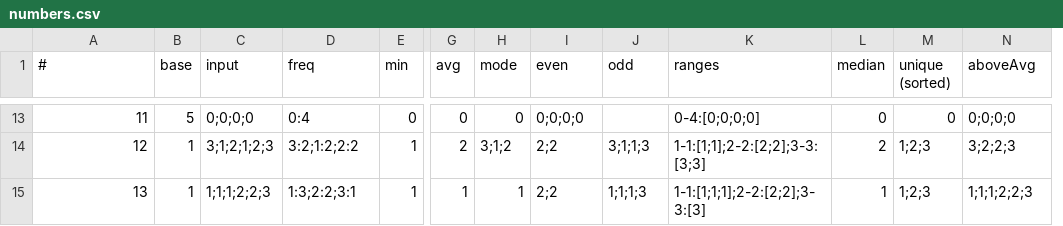
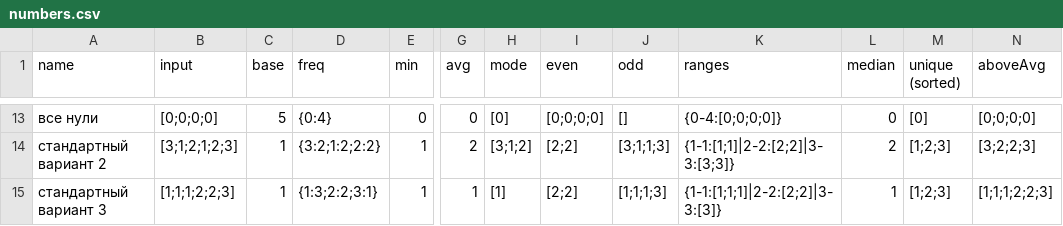
Before and after one commit to Aqoouet/StudyGo, a CSV file: analyze_numbers/numbers.csv, drawn as a sheet; only a part is shown, gaps mark what is left out; removed rows and columns are numbered as before the commit, all else as after; the diff covers the shown part only; the diff names each change by its address in the sheet, - before the commit and + after, or states it on an @@ line.

```diff
--- a/analyze_numbers/numbers.csv
+++ b/analyze_numbers/numbers.csv
+column B (input), rows 13-15: [0;0;0;0] | [3;1;2;1;2;3] | [1;1;1;2;2;3]
-column C (input), rows 13-15: 0;0;0;0 | 3;1;2;1;2;3 | 1;1;1;2;2;3
-A1: #
+A1: name
-A13 (name): 11
+A13 (name): все нули
-D13 (freq): 0:4
+D13 (freq): {0:4}
-H13 (mode): 0
+H13 (mode): [0]
-I13 (even): 0;0;0;0
+I13 (even): [0;0;0;0]
-J13 (odd): (empty)
+J13 (odd): []
-K13 (ranges): 0-4:[0;0;0;0]
+K13 (ranges): {0-4:[0;0;0;0]}
-M13 (unique (sorted)): 0
+M13 (unique (sorted)): [0]
-N13 (aboveAvg): 0;0;0;0
+N13 (aboveAvg): [0;0;0;0]
-A14 (name): 12
+A14 (name): стандартный вариант 2
-D14 (freq): 3:2;1:2;2:2
+D14 (freq): {3:2;1:2;2:2}
-H14 (mode): 3;1;2
+H14 (mode): [3;1;2]
-I14:I15 (even): 2;2
+I14:I15 (even): [2;2]
-J14 (odd): 3;1;1;3
+J14 (odd): [3;1;1;3]
-K14 (ranges): 1-1:[1;1];2-2:[2;2];3-3:[3;3]
+K14 (ranges): {1-1:[1;1]|2-2:[2;2]|3-3:[3;3]}
-M14:M15 (unique (sorted)): 1;2;3
+M14:M15 (unique (sorted)): [1;2;3]
-N14 (aboveAvg): 3;2;2;3
+N14 (aboveAvg): [3;2;2;3]
-A15 (name): 13
+A15 (name): стандартный вариант 3
-D15 (freq): 1:3;2:2;3:1
+D15 (freq): {1:3;2:2;3:1}
-H15 (mode): 1
+H15 (mode): [1]
-J15 (odd): 1;1;1;3
+J15 (odd): [1;1;1;3]
-K15 (ranges): 1-1:[1;1;1];2-2:[2;2];3-3:[3]
+K15 (ranges): {1-1:[1;1;1]|2-2:[2;2]|3-3:[3]}
-N15 (aboveAvg): 1;1;1;2;2;3
+N15 (aboveAvg): [1;1;1;2;2;3]
```
Also changed, not shown: 1 added row, 1 removed row and 80 edited cells elsewhere in this file, 1 other file.
